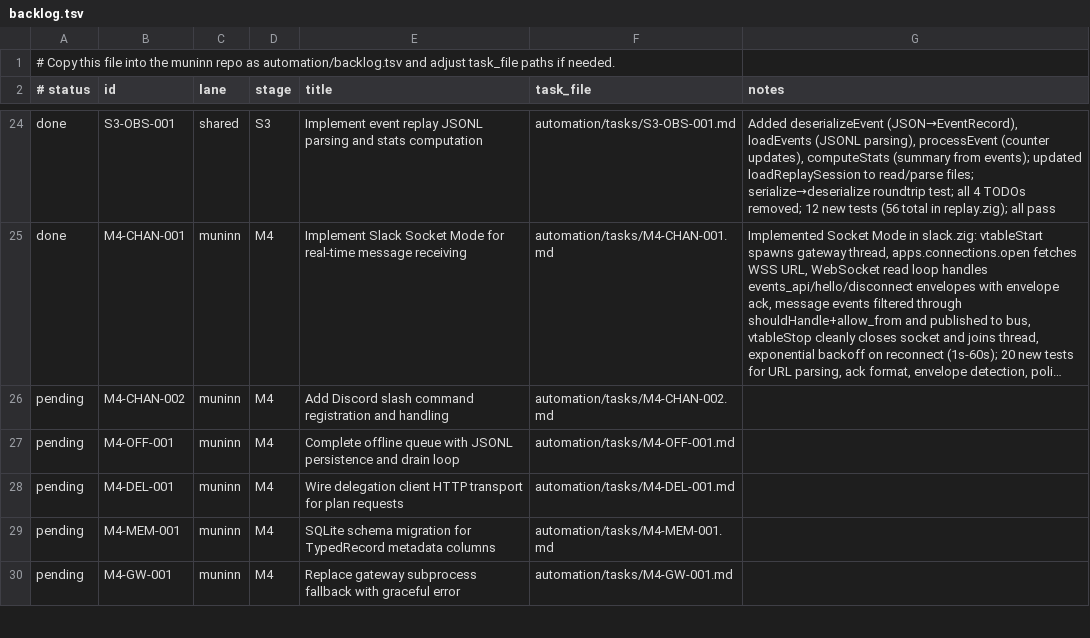
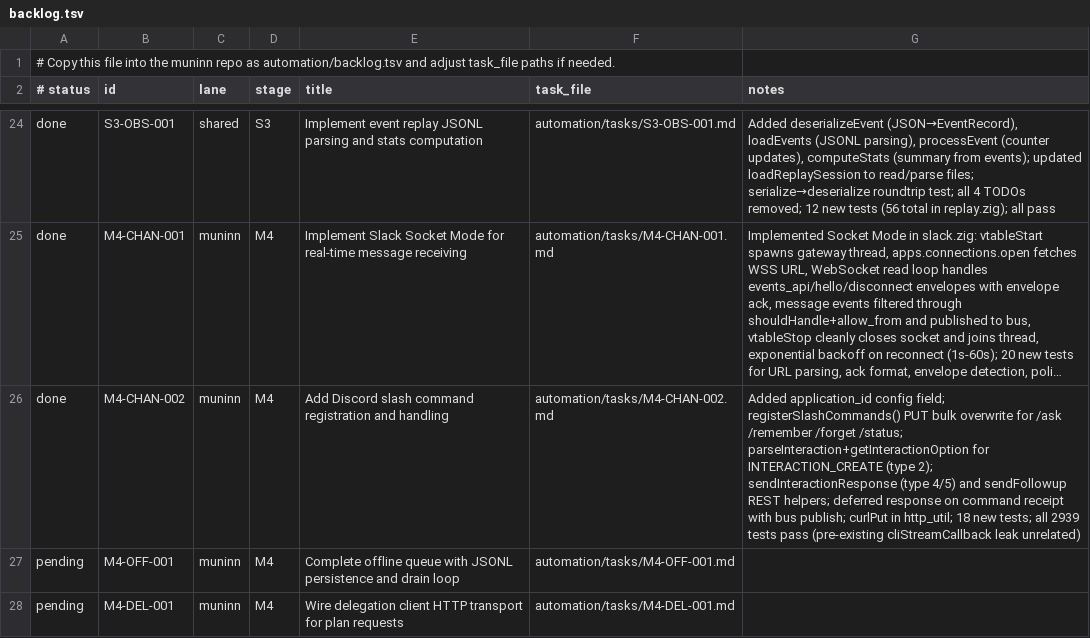
Before and after one commit to Iormungand21/muninn, a TSV file: automation/backlog.tsv, drawn as a sheet; only a part is shown, gaps mark what is left out; the shorter side is filled out with more unchanged rows; long unchanged cells end in …; the diff names each change by its address in the sheet, - before the commit and + after, or states it on an @@ line.

```diff
--- a/automation/backlog.tsv
+++ b/automation/backlog.tsv
-A26 (# status): pending
+A26 (# status): done
-G26 (notes): (empty)
+G26 (notes): Added application_id config field; registerSlashCommands() PUT bulk overwrite for /ask /remember /forget /status; parseInteraction+getInteractionOption for INTERACTION_CREATE (type 2); sendInteractionResponse (type 4/5) and sendFollowup REST helpers; deferred response on command receipt with bus publish; curlPut in http_util; 18 new tests; all 2939 tests pass (pre-existing cliStreamCallback leak unrelated)
```
Also changed, not shown: 5 other files.
